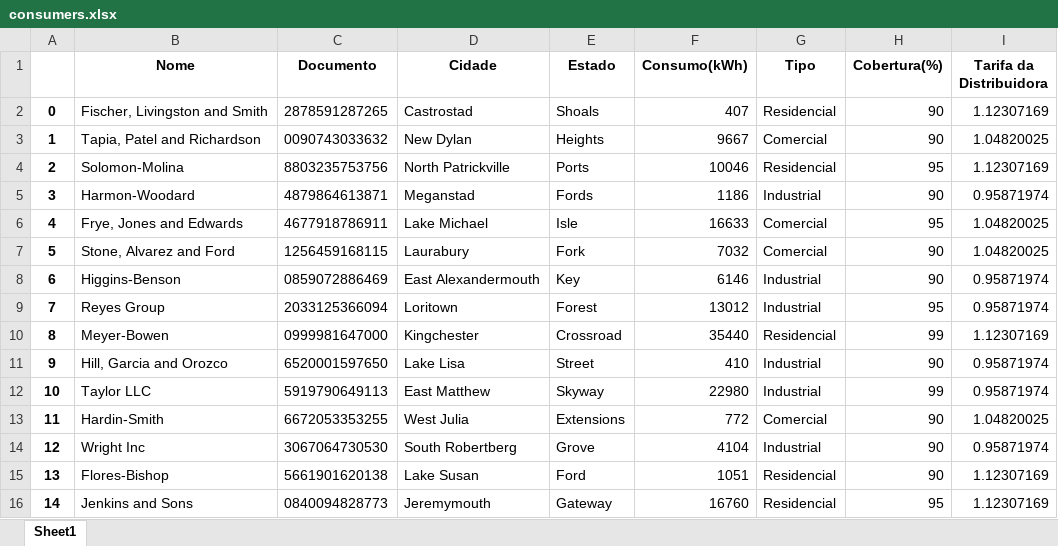
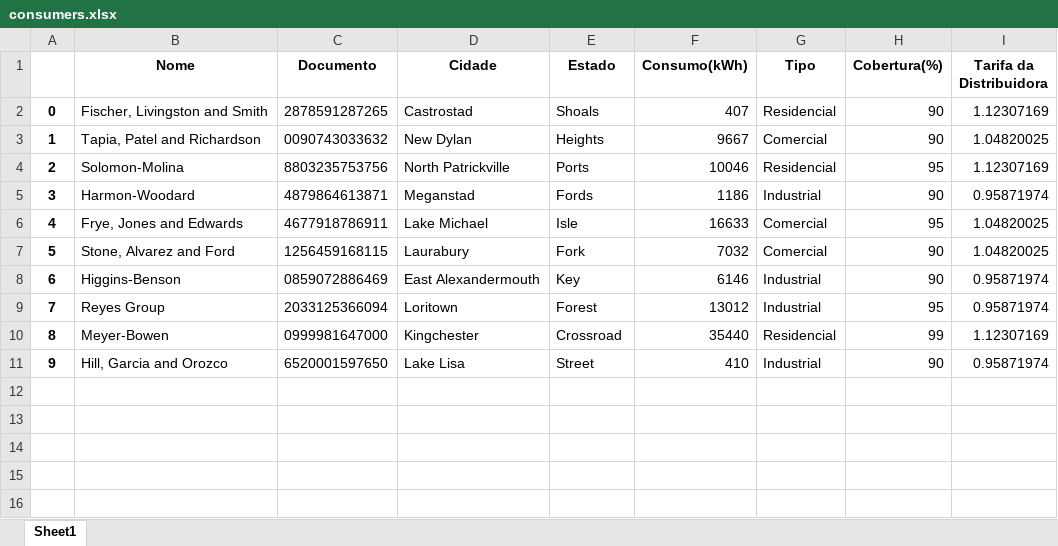
Before and after one commit to danilo1917/final_test, an Excel workbook: consumers.xlsx, sheet Sheet1, drawn as a sheet; values as stored, in another font and other column widths than the file's, no borders; the diff names each change by its address in the sheet, - before the commit and + after, or states it on an @@ line.

Commit message:
Remove some consumers from sheet

```diff
--- a/consumers.xlsx (sheet Sheet1)
+++ b/consumers.xlsx (sheet Sheet1)
-row 12: 10 | Taylor LLC | 5919790649113 | East Matthew | Skyway | 22980 | Industrial | 99 | 0.95871974
-row 13: 11 | Hardin-Smith | 6672053353255 | West Julia | Extensions | 772 | Comercial | 90 | 1.04820025
-row 14: 12 | Wright Inc | 3067064730530 | South Robertberg | Grove | 4104 | Industrial | 90 | 0.95871974
-row 15: 13 | Flores-Bishop | 5661901620138 | Lake Susan | Ford | 1051 | Residencial | 90 | 1.12307169
-row 16: 14 | Jenkins and Sons | 0840094828773 | Jeremymouth | Gateway | 16760 | Residencial | 95 | 1.12307169
```
